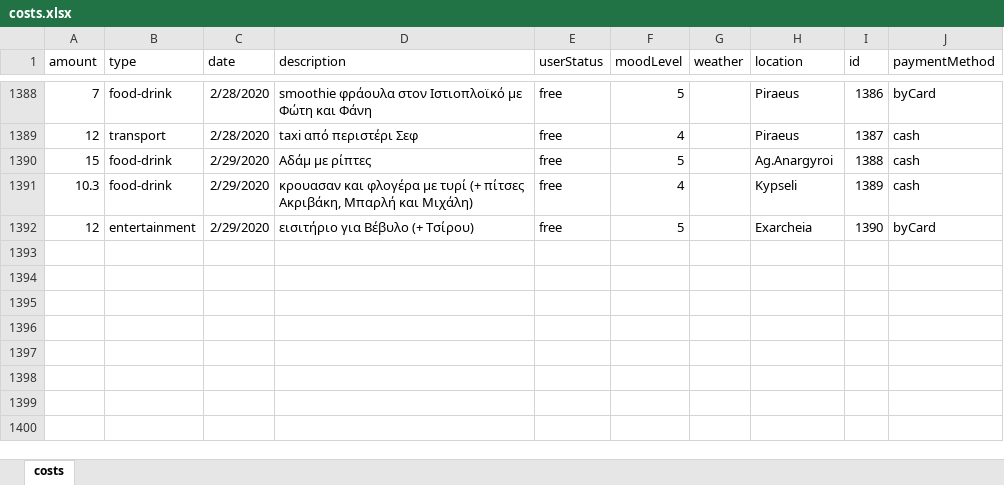
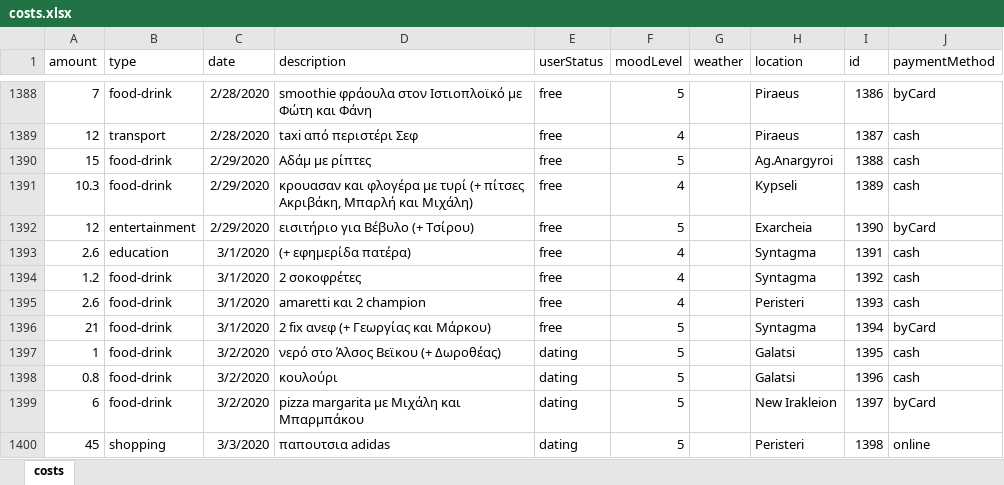
Before and after one commit to Blackpeak/Morgan, an Excel workbook: DataBase/Manos costs/costs.xlsx, sheet costs, drawn as a sheet; only a part is shown, gaps mark what is left out; values as stored, in another font and other column widths than the file's, no borders; table styles not drawn; the diff names each change by its address in the sheet, - before the commit and + after, or states it on an @@ line.

```diff
--- a/DataBase/Manos costs/costs.xlsx (sheet costs)
+++ b/DataBase/Manos costs/costs.xlsx (sheet costs)
+row 1393: 2.6 | education | 3/1/2020 | (+ εφημερίδα πατέρα) | free | 4 |  | Syntagma | 1391 | cash
+row 1394: 1.2 | food-drink | 3/1/2020 | 2 σοκοφρέτες | free | 4 |  | Syntagma | 1392 | cash
+row 1395: 2.6 | food-drink | 3/1/2020 | amaretti και 2 champion | free | 4 |  | Peristeri | 1393 | cash
+row 1396: 21 | food-drink | 3/1/2020 | 2 fix ανεφ (+ Γεωργίας και Μάρκου) | free | 5 |  | Syntagma | 1394 | byCard
+row 1397: 1 | food-drink | 3/2/2020 | νερό στο Άλσος Βεϊκου (+ Δωροθέας) | dating | 5 |  | Galatsi | 1395 | cash
+row 1398: 0.8 | food-drink | 3/2/2020 | κουλούρι | dating | 5 |  | Galatsi | 1396 | cash
+row 1399: 6 | food-drink | 3/2/2020 | pizza margarita με Μιχάλη και Μπαρμπάκου | dating | 5 |  | New Irakleion | 1397 | byCard
+row 1400: 45 | shopping | 3/3/2020 | παπουτσια adidas | dating | 5 |  | Peristeri | 1398 | online
```
